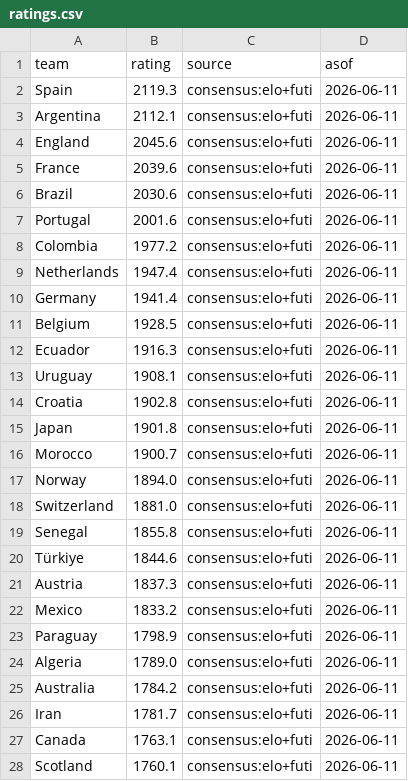
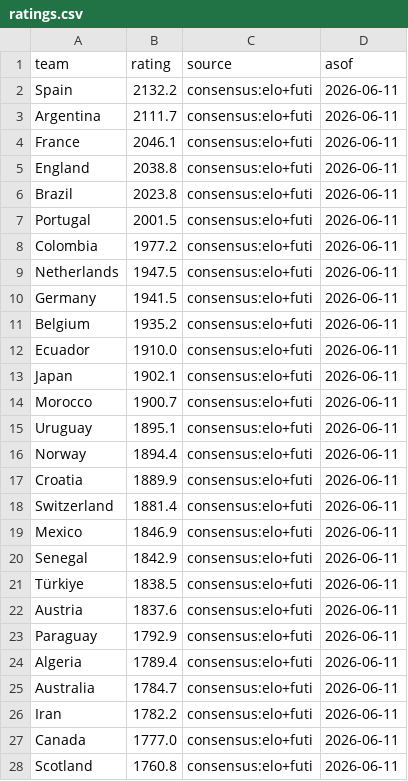
Before and after one commit to alxgriff/wc26-hub, a CSV file: data/ratings.csv, drawn as a sheet; only a part is shown; the diff covers the shown part only.

```diff
--- a/data/ratings.csv
+++ b/data/ratings.csv
@@ -1,28 +1,28 @@
 team,rating,source,asof
-Spain,2119.3,consensus:elo+futi,2026-06-11
-Argentina,2112.1,consensus:elo+futi,2026-06-11
-England,2045.6,consensus:elo+futi,2026-06-11
-France,2039.6,consensus:elo+futi,2026-06-11
-Brazil,2030.6,consensus:elo+futi,2026-06-11
-Portugal,2001.6,consensus:elo+futi,2026-06-11
+Spain,2132.2,consensus:elo+futi,2026-06-11
+Argentina,2111.7,consensus:elo+futi,2026-06-11
+France,2046.1,consensus:elo+futi,2026-06-11
+England,2038.8,consensus:elo+futi,2026-06-11
+Brazil,2023.8,consensus:elo+futi,2026-06-11
+Portugal,2001.5,consensus:elo+futi,2026-06-11
 Colombia,1977.2,consensus:elo+futi,2026-06-11
-Netherlands,1947.4,consensus:elo+futi,2026-06-11
-Germany,1941.4,consensus:elo+futi,2026-06-11
-Belgium,1928.5,consensus:elo+futi,2026-06-11
-Ecuador,1916.3,consensus:elo+futi,2026-06-11
-Uruguay,1908.1,consensus:elo+futi,2026-06-11
-Croatia,1902.8,consensus:elo+futi,2026-06-11
-Japan,1901.8,consensus:elo+futi,2026-06-11
+Netherlands,1947.5,consensus:elo+futi,2026-06-11
+Germany,1941.5,consensus:elo+futi,2026-06-11
+Belgium,1935.2,consensus:elo+futi,2026-06-11
+Ecuador,1910.0,consensus:elo+futi,2026-06-11
+Japan,1902.1,consensus:elo+futi,2026-06-11
 Morocco,1900.7,consensus:elo+futi,2026-06-11
-Norway,1894.0,consensus:elo+futi,2026-06-11
-Switzerland,1881.0,consensus:elo+futi,2026-06-11
-Senegal,1855.8,consensus:elo+futi,2026-06-11
-Türkiye,1844.6,consensus:elo+futi,2026-06-11
-Austria,1837.3,consensus:elo+futi,2026-06-11
-Mexico,1833.2,consensus:elo+futi,2026-06-11
-Paraguay,1798.9,consensus:elo+futi,2026-06-11
-Algeria,1789.0,consensus:elo+futi,2026-06-11
-Australia,1784.2,consensus:elo+futi,2026-06-11
-Iran,1781.7,consensus:elo+futi,2026-06-11
-Canada,1763.1,consensus:elo+futi,2026-06-11
-Scotland,1760.1,consensus:elo+futi,2026-06-11
+Uruguay,1895.1,consensus:elo+futi,2026-06-11
+Norway,1894.4,consensus:elo+futi,2026-06-11
+Croatia,1889.9,consensus:elo+futi,2026-06-11
+Switzerland,1881.4,consensus:elo+futi,2026-06-11
+Mexico,1846.9,consensus:elo+futi,2026-06-11
+Senegal,1842.9,consensus:elo+futi,2026-06-11
+Türkiye,1838.5,consensus:elo+futi,2026-06-11
+Austria,1837.6,consensus:elo+futi,2026-06-11
+Paraguay,1792.9,consensus:elo+futi,2026-06-11
+Algeria,1789.4,consensus:elo+futi,2026-06-11
+Australia,1784.7,consensus:elo+futi,2026-06-11
+Iran,1782.2,consensus:elo+futi,2026-06-11
+Canada,1777.0,consensus:elo+futi,2026-06-11
+Scotland,1760.8,consensus:elo+futi,2026-06-11
```
Also changed, not shown: 4 added rows, 4 removed rows and 17 edited cells elsewhere in this file, data/team_strength.csv, 2 other files.
